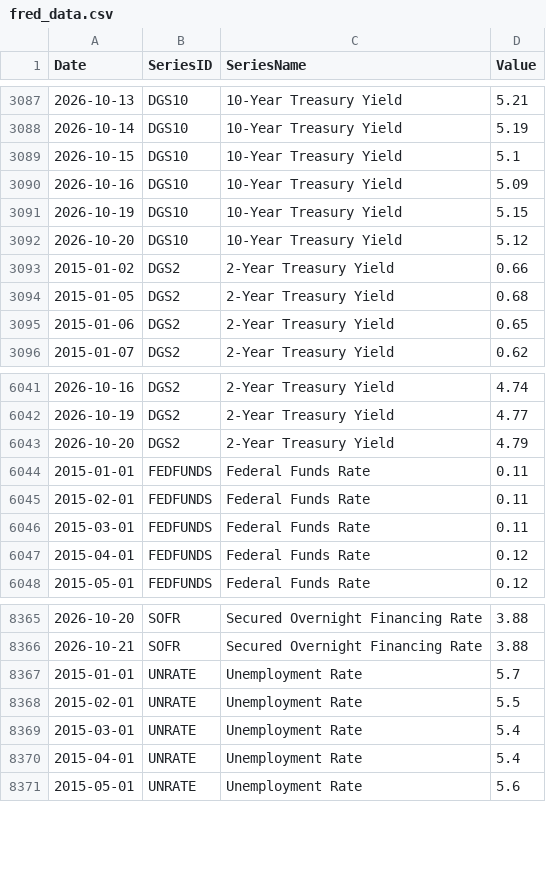
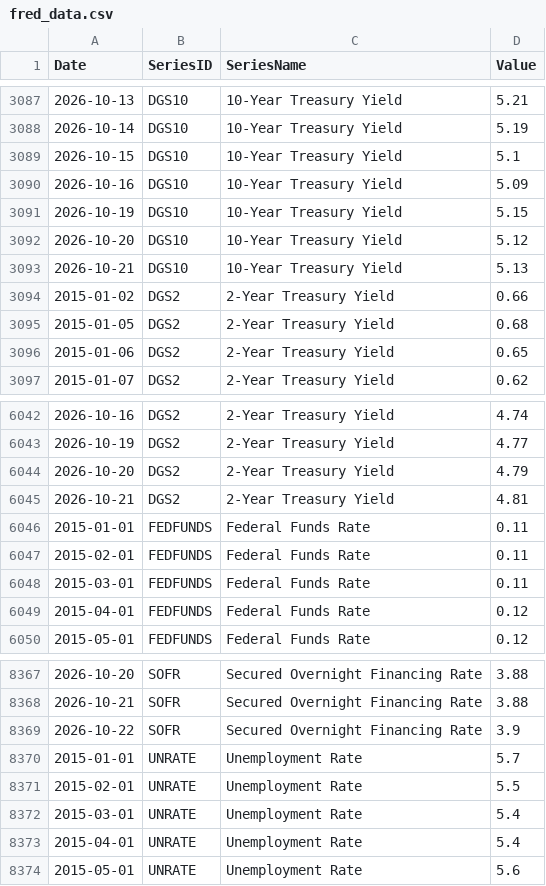
Before and after one commit to giovannicrepaldi18-prog/financial-dashboard, a CSV file: data/fred_data.csv, drawn as a sheet; only a part is shown, gaps mark what is left out.

```diff
--- a/data/fred_data.csv
+++ b/data/fred_data.csv
@@ -3092,2 +3092,3 @@ Date,SeriesID,SeriesName,Value
 2026-10-20,DGS10,10-Year Treasury Yield,5.12
+2026-10-21,DGS10,10-Year Treasury Yield,5.13
 2015-01-02,DGS2,2-Year Treasury Yield,0.66
@@ -6043,2 +6044,3 @@ Date,SeriesID,SeriesName,Value
 2026-10-20,DGS2,2-Year Treasury Yield,4.79
+2026-10-21,DGS2,2-Year Treasury Yield,4.81
 2015-01-01,FEDFUNDS,Federal Funds Rate,0.11
@@ -8366,2 +8368,3 @@ Date,SeriesID,SeriesName,Value
 2026-10-21,SOFR,Secured Overnight Financing Rate,3.88
+2026-10-22,SOFR,Secured Overnight Financing Rate,3.9
 2015-01-01,UNRATE,Unemployment Rate,5.7
```
Also changed, not shown: data/latest_snapshot.csv, 2 other files.
